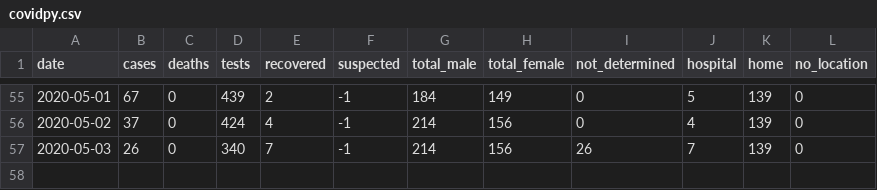
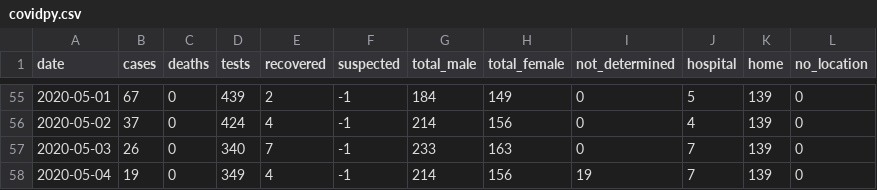
Before and after one commit to torresmateo/covidpy-rest, a CSV file: data/covidpy.csv, drawn as a sheet; only a part is shown, gaps mark what is left out.

Commit message:
update data

```diff
--- a/data/covidpy.csv
+++ b/data/covidpy.csv
@@ -56,2 +56,3 @@ date,cases,deaths,tests,recovered,suspected,total_male,total_female,not_determin
 2020-05-02,37,0,424,4,-1,214,156, 0, 4,139, 0
-2020-05-03,26,0,340,7,-1,214,156,26, 7,139, 0
+2020-05-03,26,0,340,7,-1,233,163, 0, 7,139, 0
+2020-05-04,19,0,349,4,-1,214,156,19, 7,139, 0
```
